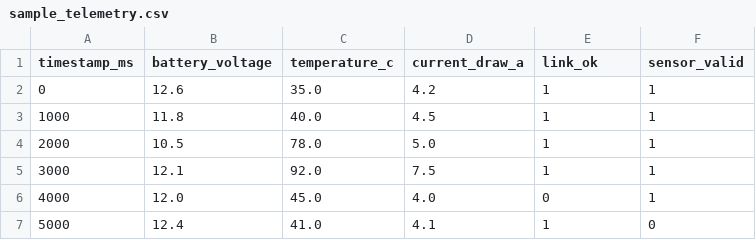
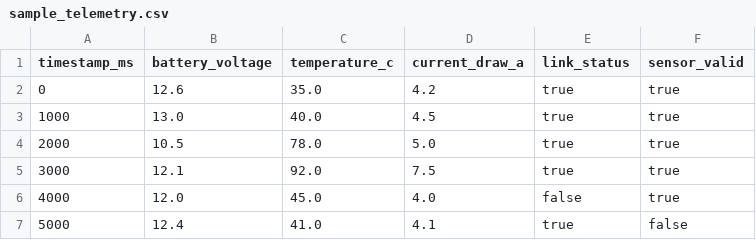
Before and after one commit to DavidCampolongo/vehicle-telemetry-fault-monitor, a CSV file: data/sample_telemetry.csv, drawn as a sheet.

Commit message:
Updated the TelemetryRecord system to be able to parse more than one row at onces and stores it into a vector

```diff
--- a/data/sample_telemetry.csv
+++ b/data/sample_telemetry.csv
@@ -1,7 +1,7 @@
-timestamp_ms,battery_voltage,temperature_c,current_draw_a,link_ok,sensor_valid
-0,12.6,35.0,4.2,1,1
-1000,11.8,40.0,4.5,1,1
-2000,10.5,78.0,5.0,1,1
-3000,12.1,92.0,7.5,1,1
-4000,12.0,45.0,4.0,0,1
-5000,12.4,41.0,4.1,1,0
+timestamp_ms,battery_voltage,temperature_c,current_draw_a,link_status,sensor_valid
+0,12.6,35.0,4.2,true,true
+1000,13.0,40.0,4.5,true,true
+2000,10.5,78.0,5.0,true,true
+3000,12.1,92.0,7.5,true,true
+4000,12.0,45.0,4.0,false,true
+5000,12.4,41.0,4.1,true,false
```
Also changed, not shown: 5 other files.
